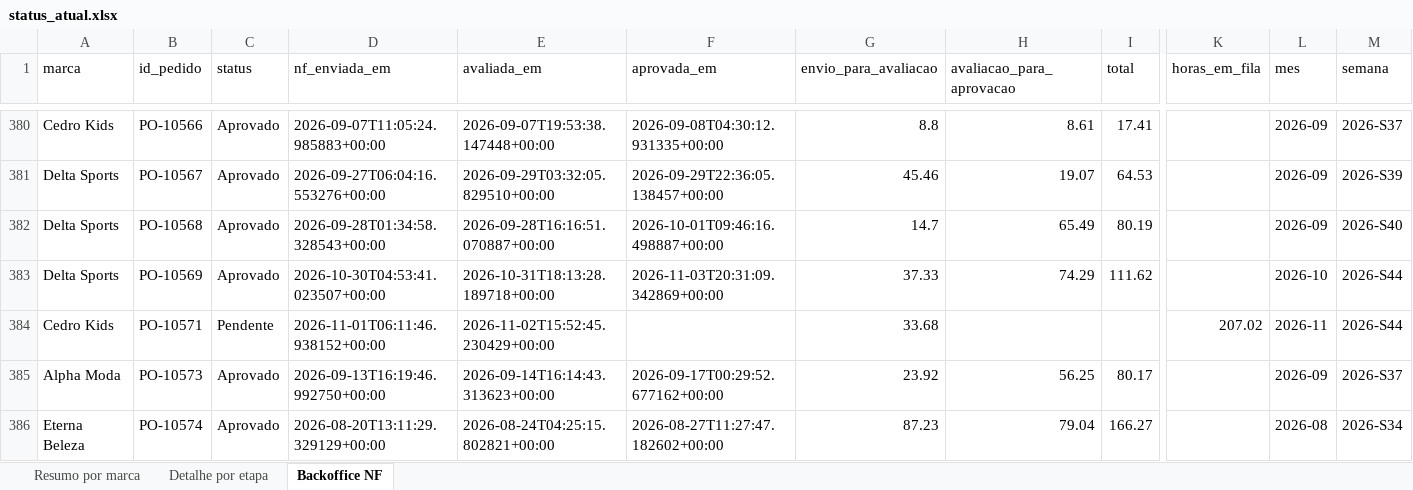
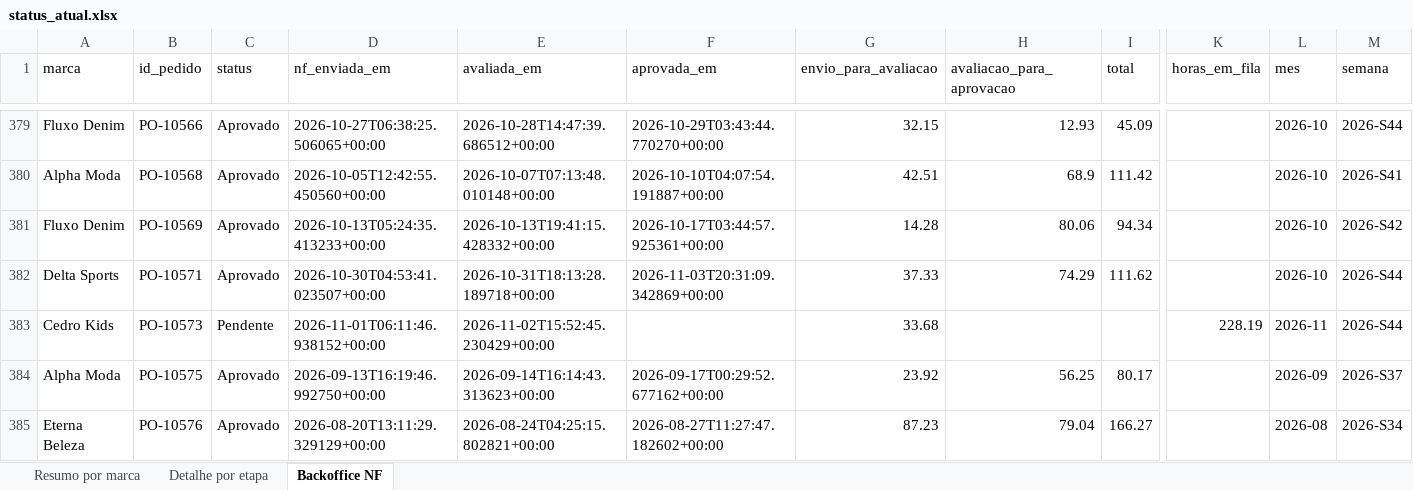
Before and after one commit to Jon108-alt/autonomia-marcas, an Excel workbook: dados/status_atual.xlsx, sheet Backoffice NF, drawn as a sheet; only a part is shown, gaps mark what is left out; values as stored, in another font and other column widths than the file's, no borders; removed rows and columns are numbered as before the commit, all else as after; rows hold the shown columns only; the diff covers the shown part only; the diff names each change by its address in the sheet, - before the commit and + after, or states it on an @@ line.

```diff
--- a/dados/status_atual.xlsx (sheet Backoffice NF)
+++ b/dados/status_atual.xlsx (sheet Backoffice NF)
-A379 (marca): Cedro Kids
+A379 (marca): Fluxo Denim
-D379 (nf_enviada_em): 2026-09-07T11:05:24.985883+00:00
+D379 (nf_enviada_em): 2026-10-27T06:38:25.506065+00:00
-E379 (avaliada_em): 2026-09-07T19:53:38.147448+00:00
+E379 (avaliada_em): 2026-10-28T14:47:39.686512+00:00
-F379 (aprovada_em): 2026-09-08T04:30:12.931335+00:00
+F379 (aprovada_em): 2026-10-29T03:43:44.770270+00:00
-G379 (envio_para_avaliacao): 8.8
+G379 (envio_para_avaliacao): 32.15
-H379 (avaliacao_para_aprovacao): 8.61
+H379 (avaliacao_para_aprovacao): 12.93
-I379 (total): 17.41
+I379 (total): 45.09
-L379 (mes): 2026-09
+L379 (mes): 2026-10
-M379 (semana): 2026-S37
+M379 (semana): 2026-S44
-row 381: Delta Sports | PO-10567 | Aprovado | 2026-09-27T06:04:16.553276+00:00 | 2026-09-29T03:32:05.829510+00:00 | 2026-09-29T22:36:05.138457+00:00 | 45.46 | 19.07 | 64.53 |  | 2026-09 | 2026-S39
-A380 (marca): Delta Sports
+A380 (marca): Alpha Moda
-D380 (nf_enviada_em): 2026-09-28T01:34:58.328543+00:00
+D380 (nf_enviada_em): 2026-10-05T12:42:55.450560+00:00
-E380 (avaliada_em): 2026-09-28T16:16:51.070887+00:00
+E380 (avaliada_em): 2026-10-07T07:13:48.010148+00:00
-F380 (aprovada_em): 2026-10-01T09:46:16.498887+00:00
+F380 (aprovada_em): 2026-10-10T04:07:54.191887+00:00
-G380 (envio_para_avaliacao): 14.7
+G380 (envio_para_avaliacao): 42.51
-H380 (avaliacao_para_aprovacao): 65.49
+H380 (avaliacao_para_aprovacao): 68.9
-I380 (total): 80.19
+I380 (total): 111.42
-L380 (mes): 2026-09
+L380 (mes): 2026-10
-M380 (semana): 2026-S40
+M380 (semana): 2026-S41
-A381 (marca): Delta Sports
+A381 (marca): Fluxo Denim
-D381 (nf_enviada_em): 2026-10-30T04:53:41.023507+00:00
+D381 (nf_enviada_em): 2026-10-13T05:24:35.413233+00:00
-E381 (avaliada_em): 2026-10-31T18:13:28.189718+00:00
+E381 (avaliada_em): 2026-10-13T19:41:15.428332+00:00
-F381 (aprovada_em): 2026-11-03T20:31:09.342869+00:00
+F381 (aprovada_em): 2026-10-17T03:44:57.925361+00:00
-G381 (envio_para_avaliacao): 37.33
+G381 (envio_para_avaliacao): 14.28
-H381 (avaliacao_para_aprovacao): 74.29
+H381 (avaliacao_para_aprovacao): 80.06
-I381 (total): 111.62
+I381 (total): 94.34
-M381 (semana): 2026-S44
+M381 (semana): 2026-S42
+row 382: Delta Sports | PO-10571 | Aprovado | 2026-10-30T04:53:41.023507+00:00 | 2026-10-31T18:13:28.189718+00:00 | 2026-11-03T20:31:09.342869+00:00 | 37.33 | 74.29 | 111.62 |  | 2026-10 | 2026-S44
-B383 (id_pedido): PO-10571
+B383 (id_pedido): PO-10573
-K383 (horas_em_fila): 207.02
+K383 (horas_em_fila): 228.19
-B384 (id_pedido): PO-10573
+B384 (id_pedido): PO-10575
-B385 (id_pedido): PO-10574
+B385 (id_pedido): PO-10576
```
Also changed, not shown: 5 added rows, 7 removed rows and 254 edited cells elsewhere in this sheet, sheet Detalhe por etapa, sheet Resumo por marca, 3 other files.
